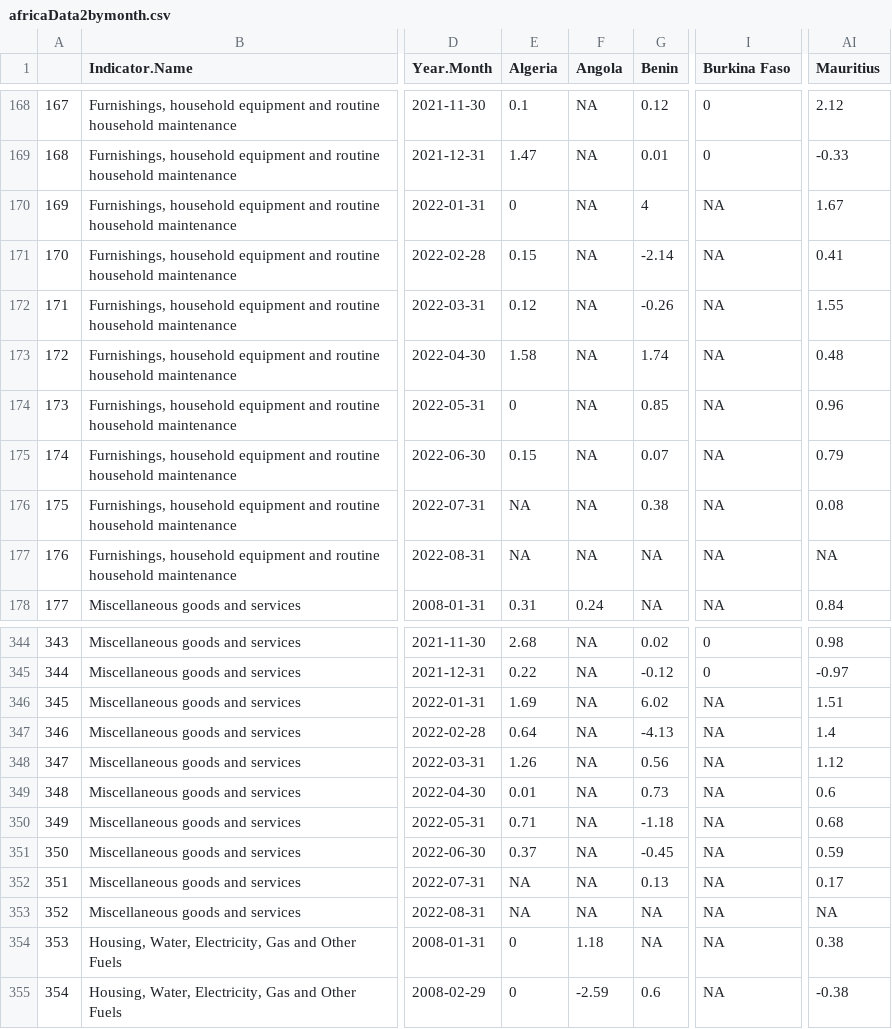
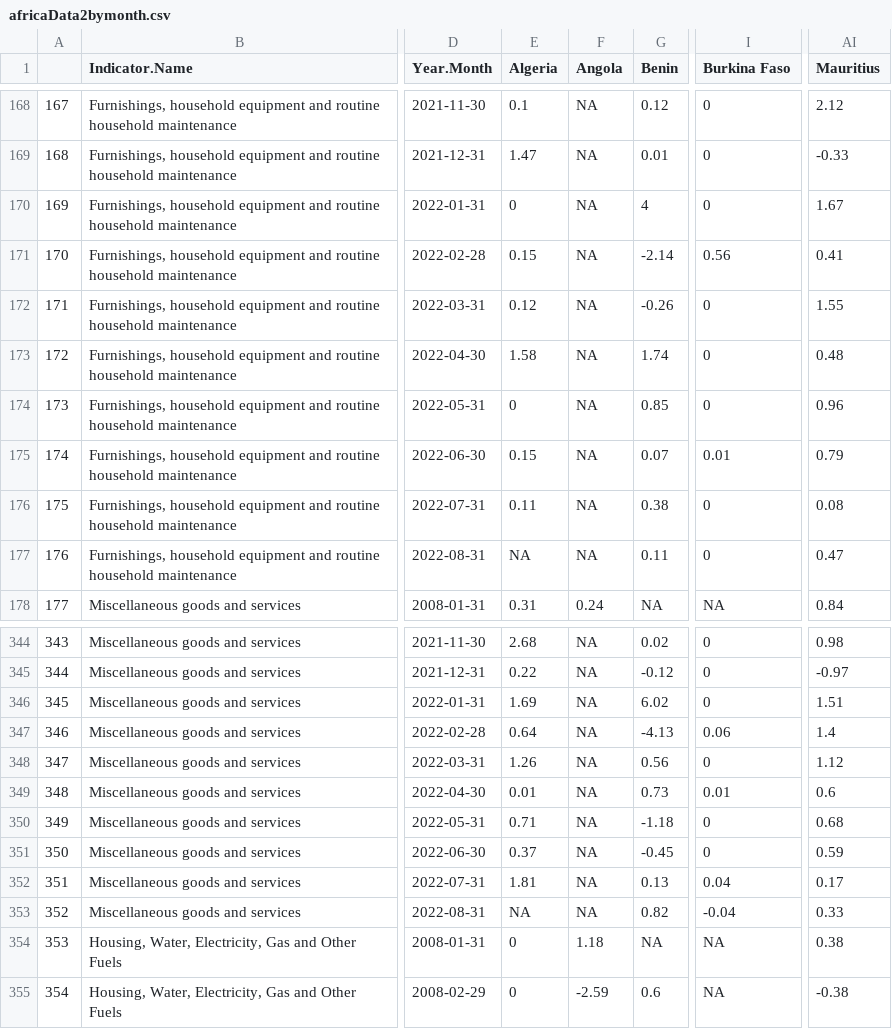
Before and after one commit to adamoxford/InflationData, a CSV file: africaData2bymonth.csv, drawn as a sheet; only a part is shown, gaps mark what is left out; the diff covers the shown part only; the diff names each change by its address in the sheet, - before the commit and + after, or states it on an @@ line.

```diff
--- a/africaData2bymonth.csv
+++ b/africaData2bymonth.csv
-I170 (Burkina Faso): NA
+I170 (Burkina Faso): 0
-I171 (Burkina Faso): NA
+I171 (Burkina Faso): 0.56
-I172:I174 (Burkina Faso): NA
+I172:I174 (Burkina Faso): 0
-I175 (Burkina Faso): NA
+I175 (Burkina Faso): 0.01
-E176 (Algeria): NA
+E176 (Algeria): 0.11
-I176:I177 (Burkina Faso): NA
+I176:I177 (Burkina Faso): 0
-G177 (Benin): NA
+G177 (Benin): 0.11
-AI177 (Mauritius): NA
+AI177 (Mauritius): 0.47
-I346 (Burkina Faso): NA
+I346 (Burkina Faso): 0
-I347 (Burkina Faso): NA
+I347 (Burkina Faso): 0.06
-I348 (Burkina Faso): NA
+I348 (Burkina Faso): 0
-I349 (Burkina Faso): NA
+I349 (Burkina Faso): 0.01
-I350:I351 (Burkina Faso): NA
+I350:I351 (Burkina Faso): 0
-E352 (Algeria): NA
+E352 (Algeria): 1.81
-I352 (Burkina Faso): NA
+I352 (Burkina Faso): 0.04
-G353 (Benin): NA
+G353 (Benin): 0.82
-I353 (Burkina Faso): NA
+I353 (Burkina Faso): -0.04
-AI353 (Mauritius): NA
+AI353 (Mauritius): 0.33
```
Also changed, not shown: 117 edited cells elsewhere in this file, africaData2.csv, africaData3.csv, 3 other files.
